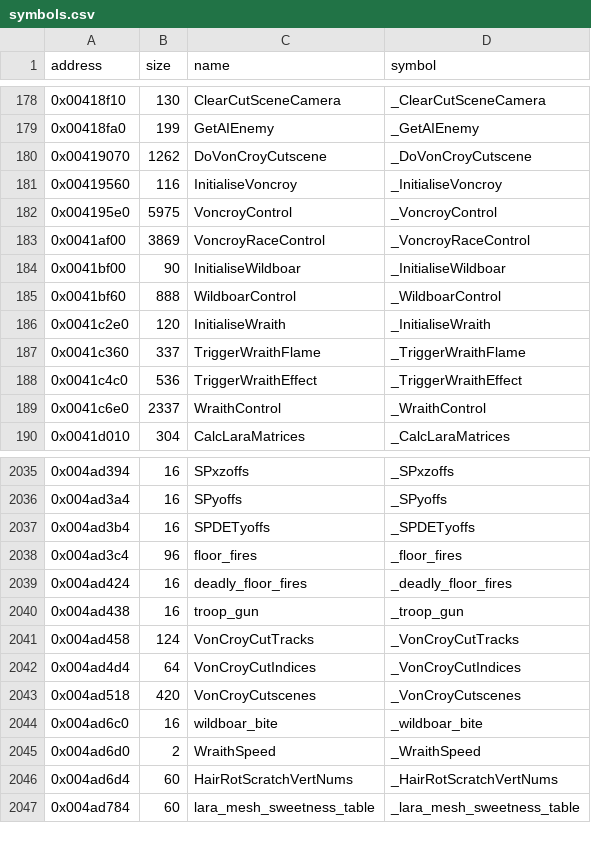
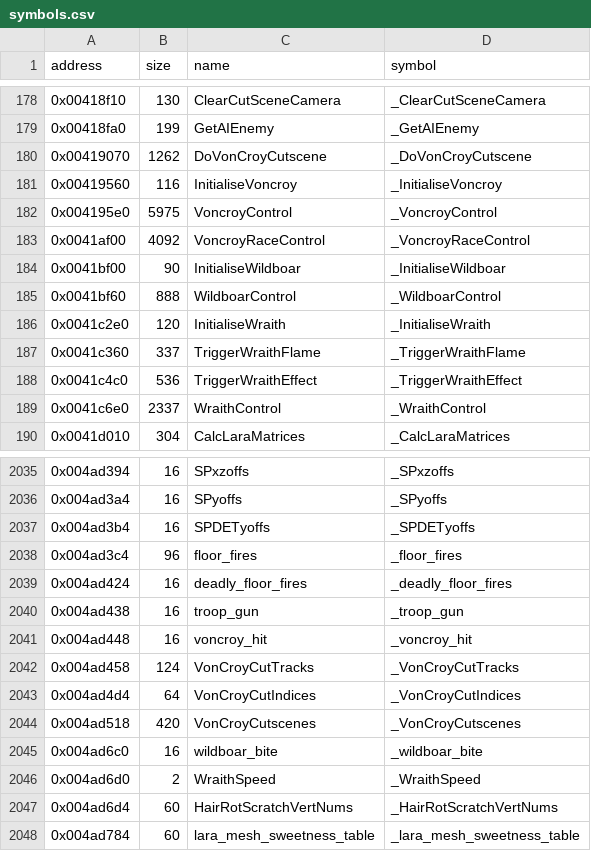
Before and after one commit to LostArtefacts/tr04, a CSV file: config/symbols.csv, drawn as a sheet; only a part is shown, gaps mark what is left out.

Commit message:
Decompile VoncroyRaceControl (0x41af00)

```diff
--- a/config/symbols.csv
+++ b/config/symbols.csv
@@ -182,3 +182,3 @@ address,size,name,symbol
 0x004195e0,5975,VoncroyControl,_VoncroyControl
-0x0041af00,3869,VoncroyRaceControl,_VoncroyRaceControl
+0x0041af00,4092,VoncroyRaceControl,_VoncroyRaceControl
 0x0041bf00,90,InitialiseWildboar,_InitialiseWildboar
@@ -2040,2 +2040,3 @@ address,size,name,symbol
 0x004ad438,16,troop_gun,_troop_gun
+0x004ad448,16,voncroy_hit,_voncroy_hit
 0x004ad458,124,VonCroyCutTracks,_VonCroyCutTracks
```
Also changed, not shown: 4 other files.
